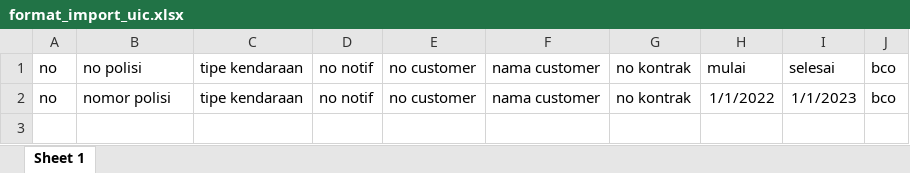
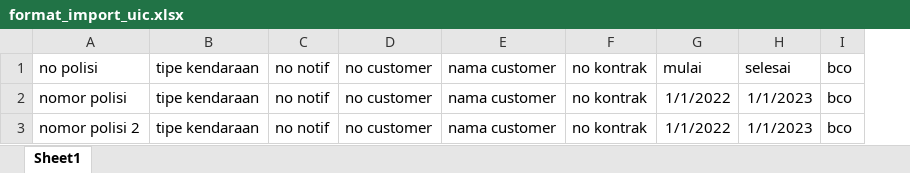
Before and after one commit to randiekas/tiket-frontend, an Excel workbook: static/format_import_uic.xlsx, sheet Sheet1, drawn as a sheet; values as stored, in another font and other column widths than the file's, no borders; removed rows and columns are numbered as before the commit, all else as after; the diff names each change by its address in the sheet, - before the commit and + after, or states it on an @@ line.

```diff
--- a/static/format_import_uic.xlsx (sheet Sheet1)
+++ b/static/format_import_uic.xlsx (sheet Sheet1)
-sheet tab: Sheet 1
+sheet tab: Sheet1
-column A, rows 1-2: no | no
+row 3: nomor polisi 2 | tipe kendaraan | no notif | no customer | nama customer | no kontrak | 1/1/2022 | 1/1/2023 | bco
```
Also changed, not shown: 10 other files.
